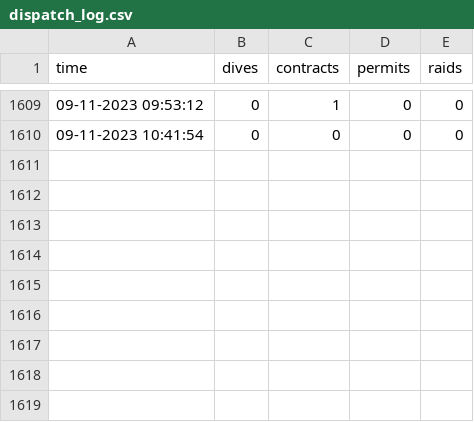
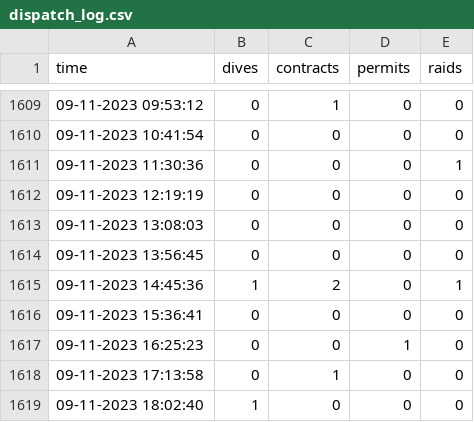
Before and after one commit to hongjos/csmacro, a CSV file: dispatch_log.csv, drawn as a sheet; only a part is shown, gaps mark what is left out; the diff names each change by its address in the sheet, - before the commit and + after, or states it on an @@ line.

Commit message:
added bed time

```diff
--- a/dispatch_log.csv
+++ b/dispatch_log.csv
+row 1611: 09-11-2023 11:30:36 | 0 | 0 | 0 | 1
+row 1612: 09-11-2023 12:19:19 | 0 | 0 | 0 | 0
+row 1613: 09-11-2023 13:08:03 | 0 | 0 | 0 | 0
+row 1614: 09-11-2023 13:56:45 | 0 | 0 | 0 | 0
+row 1615: 09-11-2023 14:45:36 | 1 | 2 | 0 | 1
+row 1616: 09-11-2023 15:36:41 | 0 | 0 | 0 | 0
+row 1617: 09-11-2023 16:25:23 | 0 | 0 | 1 | 0
+row 1618: 09-11-2023 17:13:58 | 0 | 1 | 0 | 0
+row 1619: 09-11-2023 18:02:40 | 1 | 0 | 0 | 0
```
Also changed, not shown: 3 other files.
